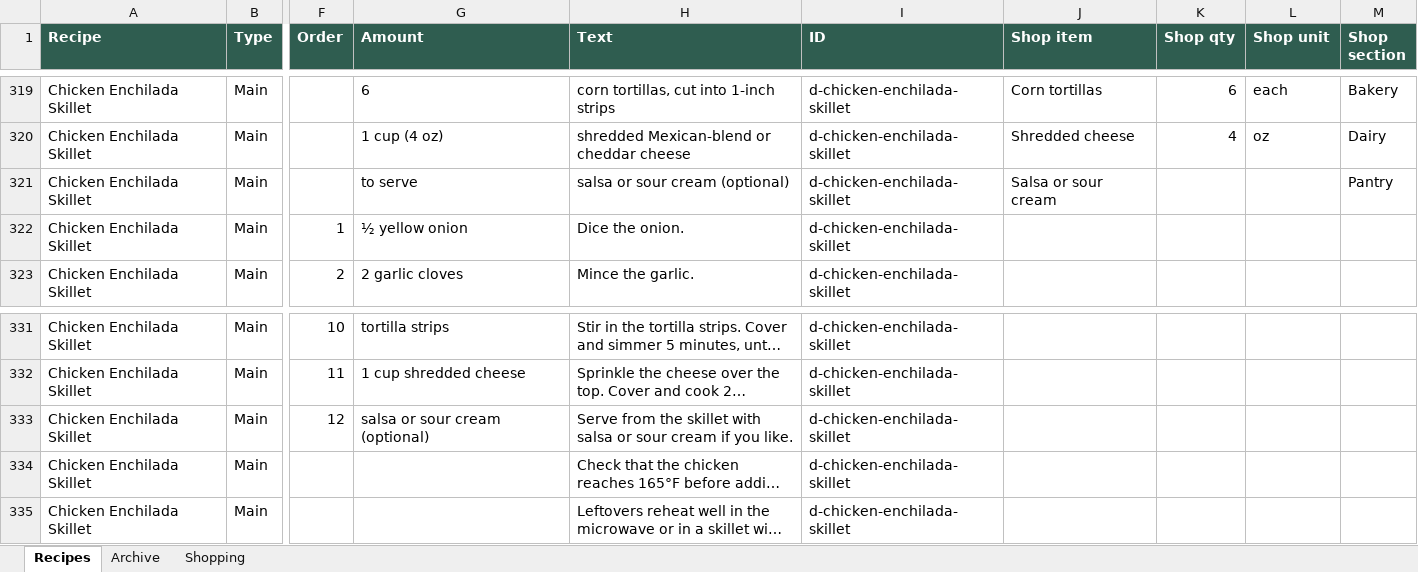
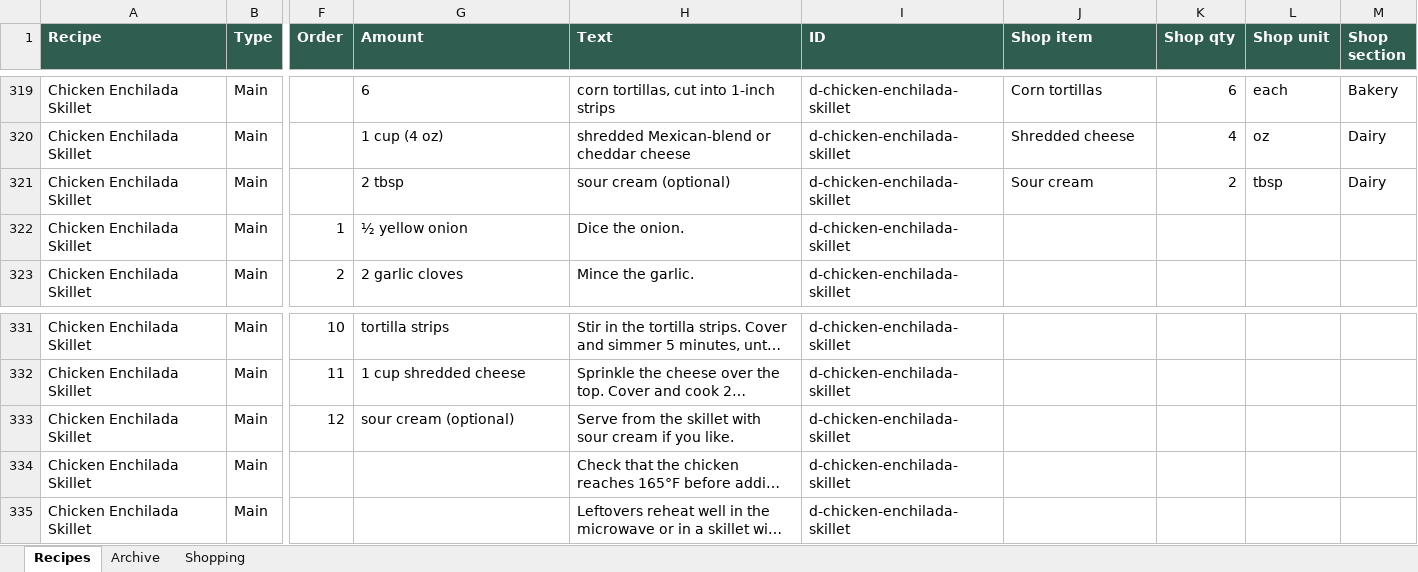
Before and after one commit to entquine/Recipes, an Excel workbook: recipes.xlsx, sheet Recipes, drawn as a sheet; only a part is shown, gaps mark what is left out; long unchanged cells end in …; values as stored, in another font and other column widths than the file's, no borders; the diff names each change by its address in the sheet, - before the commit and + after, or states it on an @@ line.

```diff
--- a/recipes.xlsx (sheet Recipes)
+++ b/recipes.xlsx (sheet Recipes)
-G321 (Amount): to serve
+G321 (Amount): 2 tbsp
-H321 (Text): salsa or sour cream (optional)
+H321 (Text): sour cream (optional)
-J321 (Shop item): Salsa or sour cream
+J321 (Shop item): Sour cream
-K321 (Shop qty): (empty)
+K321 (Shop qty): 2
-L321 (Shop unit): (empty)
+L321 (Shop unit): tbsp
-M321 (Shop section): Pantry
+M321 (Shop section): Dairy
-G333 (Amount): salsa or sour cream (optional)
+G333 (Amount): sour cream (optional)
-H333 (Text): …skillet with salsa or sour cream…
+H333 (Text): …skillet with sour cream…
```
